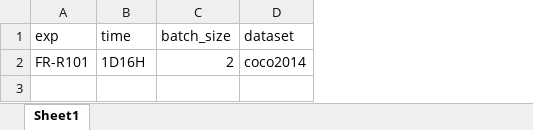
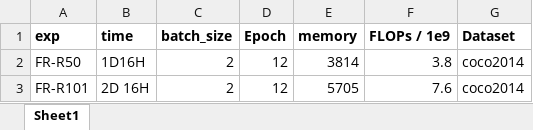
Before and after one commit to MciaR/aaod, an Excel workbook: records/experiments.xlsx, sheet Sheet1, drawn as a sheet; values as stored, in another font and other column widths than the file's, no borders; addresses are those after the commit; the diff names each change by its address in the sheet, - before the commit and + after, or states it on an @@ line.

```diff
--- a/records/experiments.xlsx (sheet Sheet1)
+++ b/records/experiments.xlsx (sheet Sheet1)
+column D (Epoch), row 3: 12
+column E (memory), row 3: 5705
+column F (FLOPs / 1e9), row 3: 7.6
-A1:C1 bold: off
+A1:C1 bold: on
-G1: dataset
+G1: Dataset
-G1 bold: off
+G1 bold: on
+row 2: FR-R50 | 1D16H | 2 | 12 | 3814 | 3.8 | coco2014
-B3 (time): 1D16H
+B3 (time): 2D 16H
```
Also changed, not shown: 9 other files.
